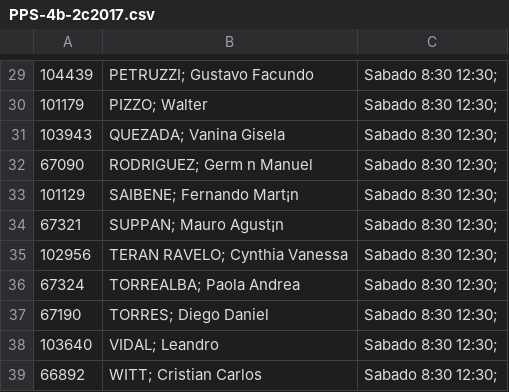
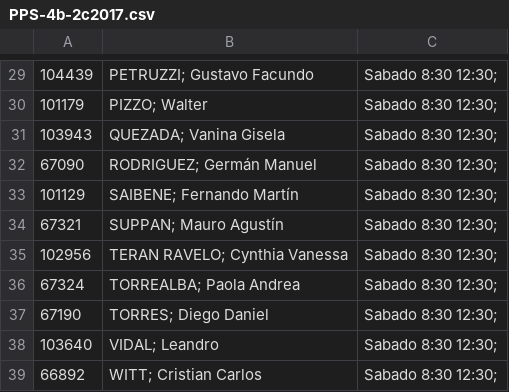
Before and after one commit to LeandroVidal1809/TP_PPS_2C_2017, a CSV file: src/assets/archivos/PPS-4b-2c2017.csv, drawn as a sheet; only a part is shown, gaps mark what is left out; the diff covers the shown part only; the diff names each change by its address in the sheet, - before the commit and + after, or states it on an @@ line.

```diff
--- a/src/assets/archivos/PPS-4b-2c2017.csv
+++ b/src/assets/archivos/PPS-4b-2c2017.csv
-B32: RODRIGUEZ; Germ n Manuel
+B32: RODRIGUEZ; Germán Manuel
-B33: SAIBENE; Fernando Mart¡n
+B33: SAIBENE; Fernando Martín
-B34: SUPPAN; Mauro Agust¡n
+B34: SUPPAN; Mauro Agustín
```
Also changed, not shown: 12 edited cells elsewhere in this file, src/assets/archivos/PPS -4A-2c2017.csv, 5 other files.
